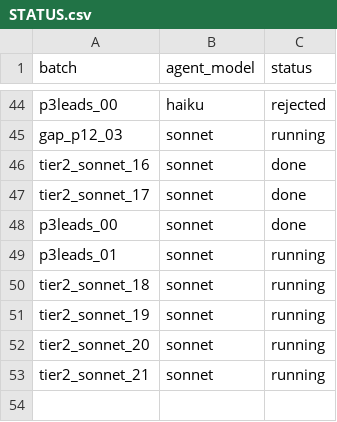
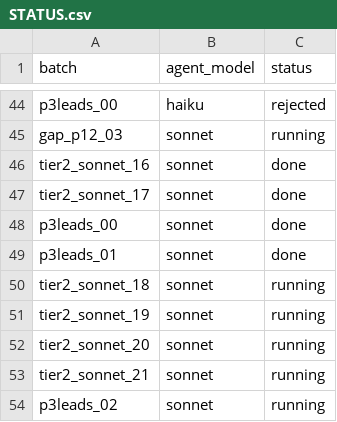
Before and after one commit to potpotman123/via-research, a CSV file: shards/batches/STATUS.csv, drawn as a sheet; only a part is shown, gaps mark what is left out.

```diff
--- a/shards/batches/STATUS.csv
+++ b/shards/batches/STATUS.csv
@@ -48,3 +48,3 @@ tier2_sonnet_17,sonnet,done
 p3leads_00,sonnet,done
-p3leads_01,sonnet,running
+p3leads_01,sonnet,done
 tier2_sonnet_18,sonnet,running
@@ -53 +53,2 @@ tier2_sonnet_20,sonnet,running
 tier2_sonnet_21,sonnet,running
+p3leads_02,sonnet,running
```
Also changed, not shown: 3 other files.
